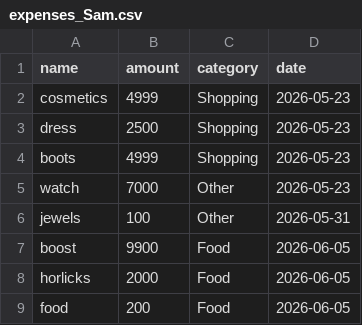
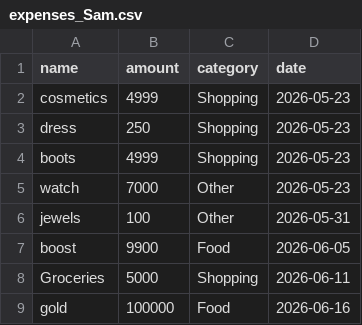
Before and after one commit to Gayathrisree23/Expense-Tracker-Final, a CSV file: expenses_Sam.csv, drawn as a sheet.

```diff
--- a/expenses_Sam.csv
+++ b/expenses_Sam.csv
@@ -2,3 +2,3 @@ name,amount,category,date
 cosmetics,4999,Shopping,2026-05-23
-dress,2500,Shopping,2026-05-23
+dress,250,Shopping,2026-05-23
 boots,4999,Shopping,2026-05-23
@@ -7,3 +7,3 @@ jewels,100,Other,2026-05-31
 boost,9900,Food,2026-06-05
-horlicks,2000,Food,2026-06-05
-food,200,Food,2026-06-05
+Groceries,5000,Shopping,2026-06-11
+gold,100000,Food,2026-06-16
```
Also changed, not shown: 6 other files.
